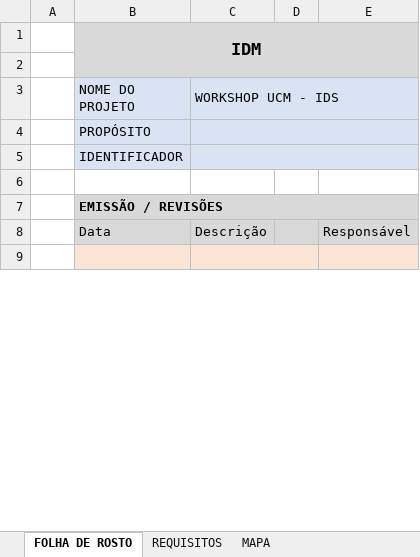
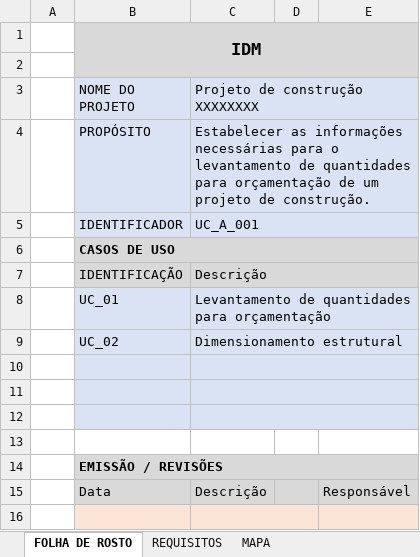
Before and after one commit to c4rlosdias/Workshop_IDS, an Excel workbook: templates/IDM.xlsx, sheet FOLHA DE ROSTO, drawn as a sheet; only a part is shown; values as stored, in another font and other column widths than the file's, no borders; removed rows and columns are numbered as before the commit, all else as after; the diff names each change by its address in the sheet, - before the commit and + after, or states it on an @@ line.

```diff
--- a/templates/IDM.xlsx (sheet FOLHA DE ROSTO)
+++ b/templates/IDM.xlsx (sheet FOLHA DE ROSTO)
-C3: WORKSHOP UCM - IDS
+C3: Projeto de construção XXXXXXXX
+row 4:  | PROPÓSITO | Estabelecer as informações necessárias para o levantamento de quantidades para orçamentação de um projeto de construção.
+row 5:  | IDENTIFICADOR | UC_A_001
-B6 (NOME DO PROJETO): PROPÓSITO
+B6 (NOME DO PROJETO): CASOS DE USO
-B6:E6 fill: #DAE3F3
+B6:E6 fill: #D9D9D9
-B6 bold: off
+B6 bold: on
+B6:E6 merged
-C4:E4 merged
+row 7:  | IDENTIFICAÇÃO | Descrição
+row 8:  | UC_01 | Levantamento de quantidades para orçamentação
+row 9:  | UC_02 | Dimensionamento estrutural
-B10 (NOME DO PROJETO): IDENTIFICADOR
+B10 (NOME DO PROJETO): (empty)
+row 11: (empty)
+row 12: (empty)
```
Also changed, not shown: 2 other files.
